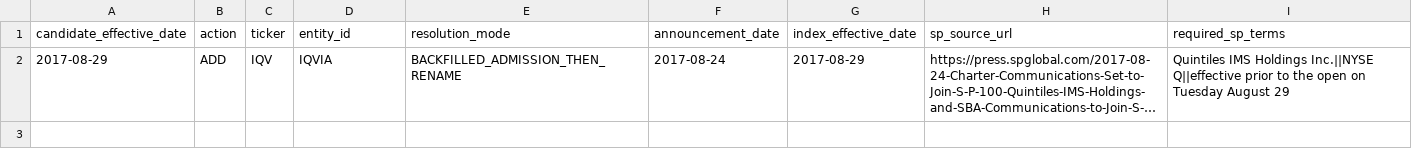
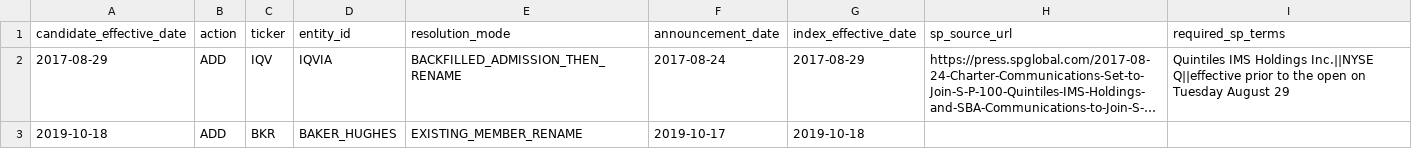
Before and after one commit to herdsignal/herdsignal, a CSV file: data/herd/ticker_alias_claims.csv, drawn as a sheet; long unchanged cells end in …; the diff names each change by its address in the sheet, - before the commit and + after, or states it on an @@ line.

```diff
--- a/data/herd/ticker_alias_claims.csv
+++ b/data/herd/ticker_alias_claims.csv
+row 3: 2019-10-18 | ADD | BKR | BAKER_HUGHES | EXISTING_MEMBER_RENAME | 2019-10-17 | 2019-10-18
```
Also changed, not shown: data/herd/corporate_action_evidence_urls.csv, data/herd/corporate_continuity_claims.csv, 13 other files.
